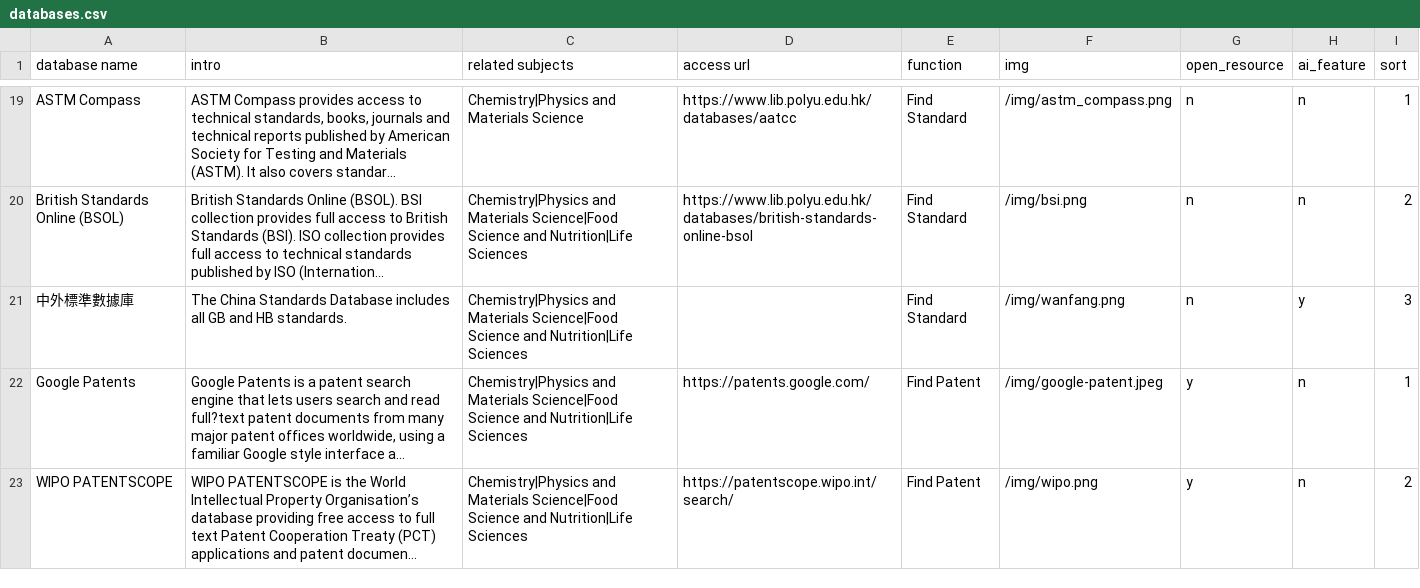
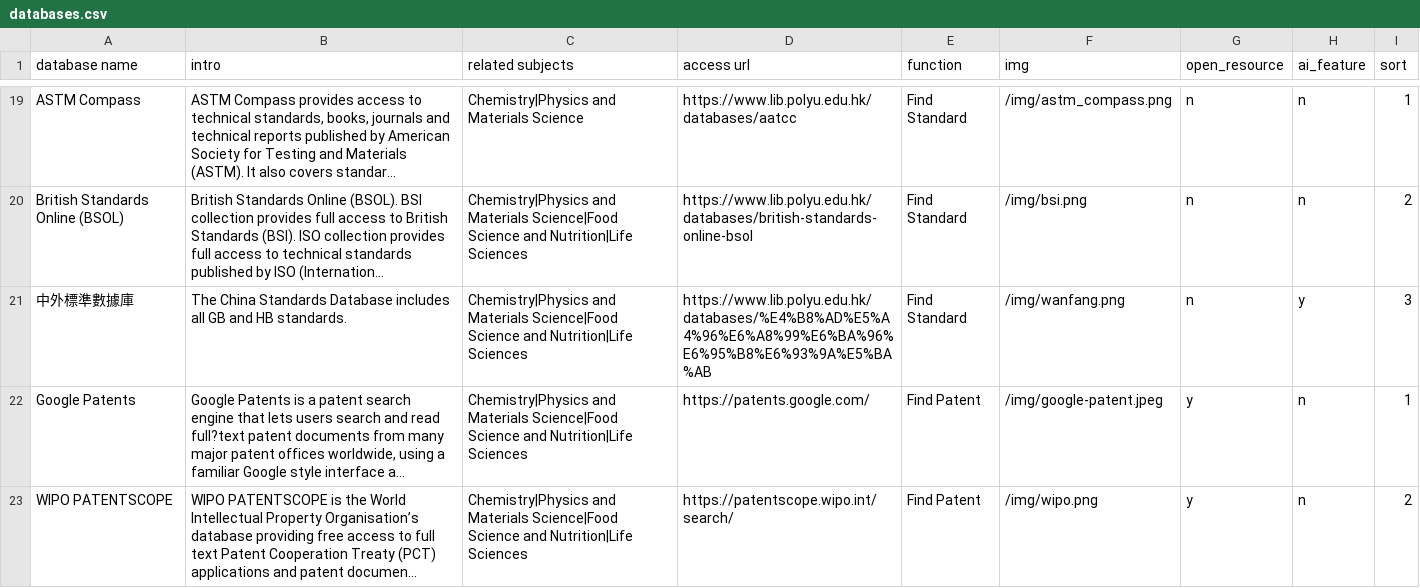
Before and after one commit to michaely-p/libguide-test, a CSV file: data/databases.csv, drawn as a sheet; only a part is shown, gaps mark what is left out; long unchanged cells end in …; the diff names each change by its address in the sheet, - before the commit and + after, or states it on an @@ line.

Commit message:
url updated

```diff
--- a/data/databases.csv
+++ b/data/databases.csv
-D21 (access url): (empty)
+D21 (access url): https://www.lib.polyu.edu.hk/databases/%E4%B8%AD%E5%A4%96%E6%A8%99%E6%BA%96%E6%95%B8%E6%93%9A%E5%BA%AB
```
